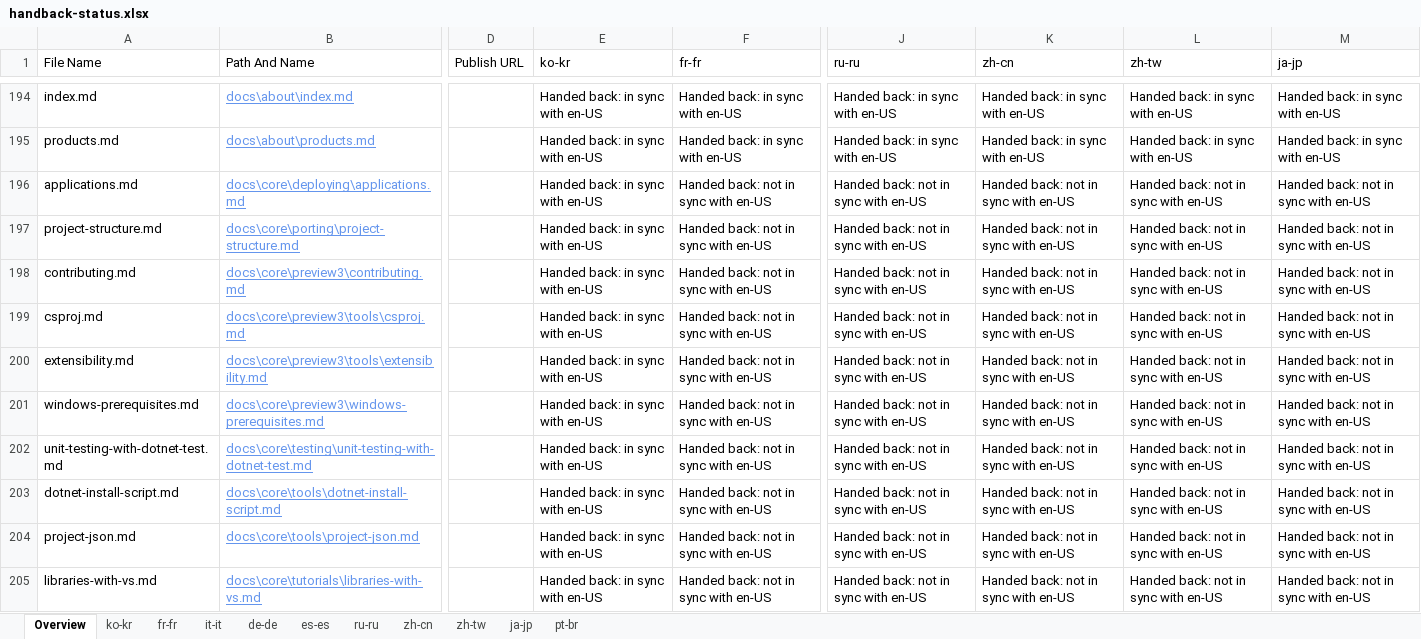
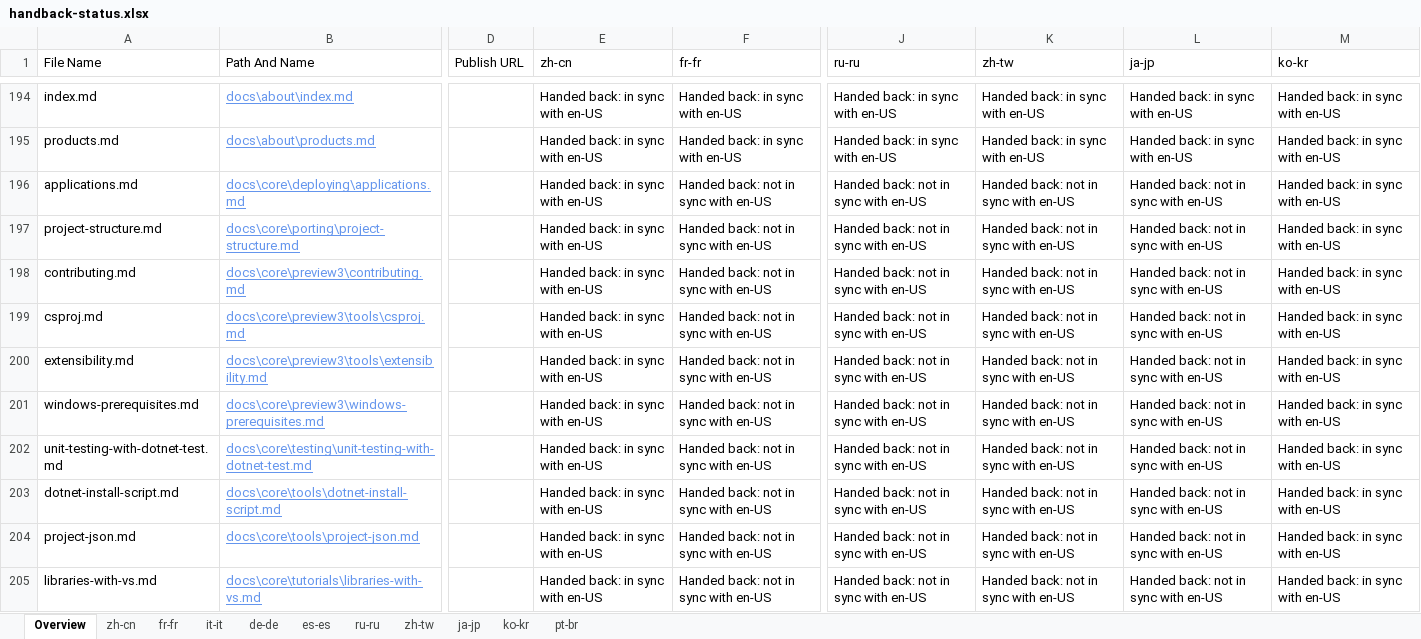
Before and after one commit to openpublishoperation/docs.handback, an Excel workbook: ol-handback/dotnet/docs/master/handback-status.xlsx, sheet Overview, drawn as a sheet; only a part is shown, gaps mark what is left out; values as stored, in another font and other column widths than the file's, no borders; table styles not drawn; the diff covers the shown part only; the diff names each change by its address in the sheet, - before the commit and + after, or states it on an @@ line.

```diff
--- a/ol-handback/dotnet/docs/master/handback-status.xlsx (sheet Overview)
+++ b/ol-handback/dotnet/docs/master/handback-status.xlsx (sheet Overview)
@@ sheet tab order changed: Overview | zh-cn | fr-fr | it-it | de-de | es-es | ru-ru | zh-tw | ja-jp | ko-kr | pt-br @@
-E1: ko-kr
+E1: zh-cn
-K1: zh-cn
+K1: zh-tw
-L1: zh-tw
+L1: ja-jp
-M1: ja-jp
+M1: ko-kr
-M196:M205 (ko-kr): Handed back: not in sync with en-US
+M196:M205 (ko-kr): Handed back: in sync with en-US
```
Also changed, not shown: 11 edited cells elsewhere in this sheet, sheet zh-cn, ol-handback/dotnet/docs/master/localization-status.xlsx.
